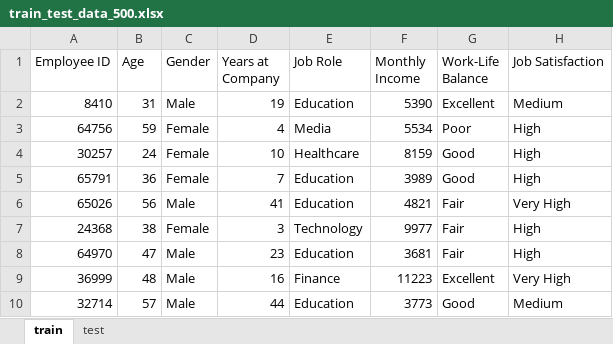
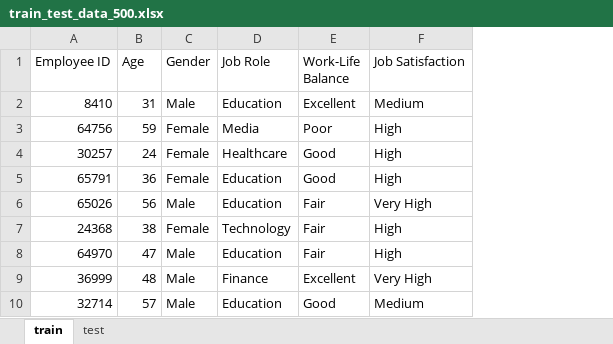
Before and after one commit to dhakshanayashwanth/financial-data-analysis, an Excel workbook: train_test_data_500.xlsx, sheet train, drawn as a sheet; only a part is shown; values as stored, in another font and other column widths than the file's, no borders; charts and pictures not drawn; the diff names each change by its address in the sheet, - before the commit and + after, or states it on an @@ line.

```diff
--- a/train_test_data_500.xlsx (sheet train)
+++ b/train_test_data_500.xlsx (sheet train)
-column D (Years at Company), rows 2-10: 19 | 4 | 10 | 7 | 41 | 3 | 23 | 16 | 44
-column F (Monthly Income), rows 2-10: 5390 | 5534 | 8159 | 3989 | 4821 | 9977 | 3681 | 11223 | 3773
```
Also changed, not shown: sheet test, charts or pictures, 1 other file.
